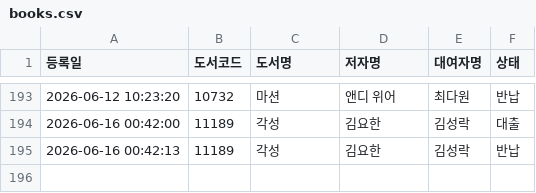
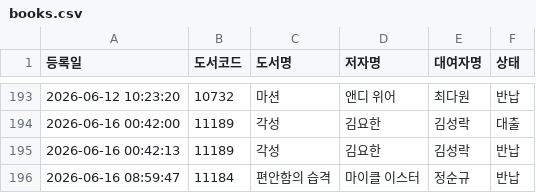
Before and after one commit to rlatjdfkr7979-ctrl/BookServer, a CSV file: books.csv, drawn as a sheet; only a part is shown, gaps mark what is left out.

Commit message:
Append new loan record to books.csv

```diff
--- a/books.csv
+++ b/books.csv
@@ -195 +195,2 @@
 "2026-06-16 00:42:13","11189","각성","김요한","김성락","반납"
+"2026-06-16 08:59:47","11184","편안함의 습격","마이클 이스터","정순규","반납"
```
